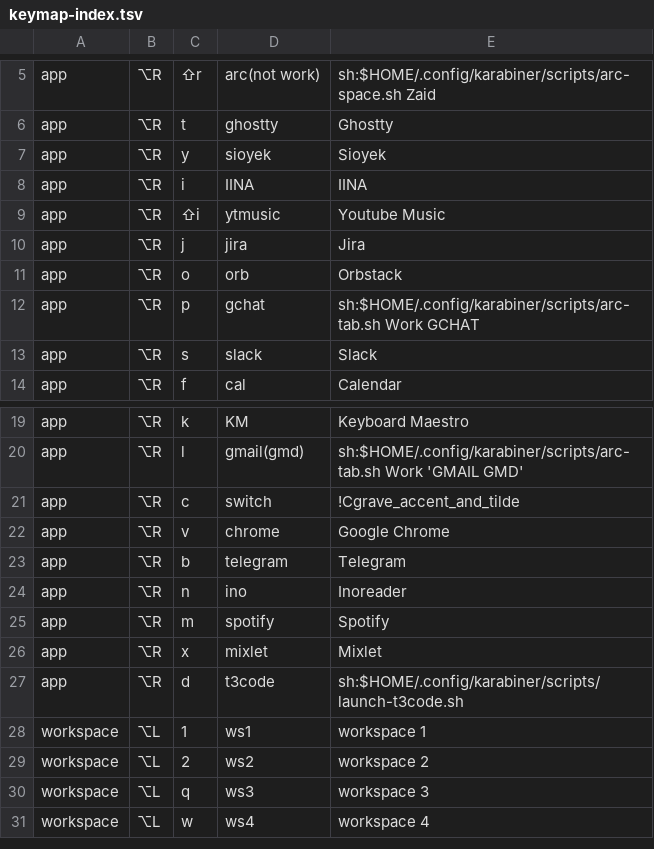
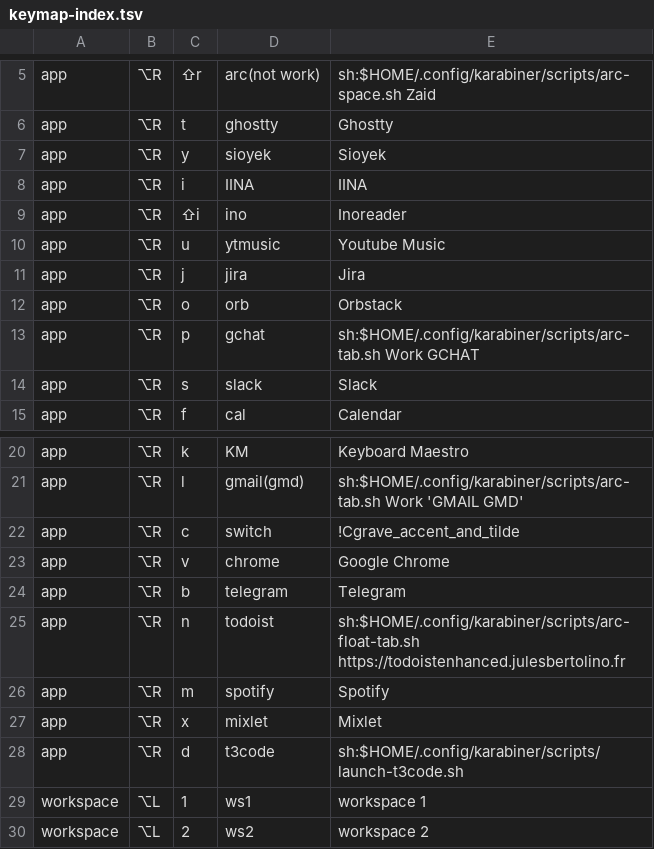
Before and after one commit to azaidrahman/zaid-sani-dotfiles, a TSV file: dot_config/private_karabiner/data/keymap-index.tsv, drawn as a sheet; only a part is shown, gaps mark what is left out; the shorter side is filled out with more unchanged rows.

Commit message:
karabiner: add todoist from browser - add script to make todoist as a new temporary window

```diff
--- a/dot_config/private_karabiner/data/keymap-index.tsv
+++ b/dot_config/private_karabiner/data/keymap-index.tsv
@@ -8,3 +8,4 @@ app	⌥R	y	sioyek	Sioyek
 app	⌥R	i	IINA	IINA
-app	⌥R	⇧i	ytmusic	Youtube Music
+app	⌥R	⇧i	ino	Inoreader
+app	⌥R	u	ytmusic	Youtube Music
 app	⌥R	j	jira	Jira
@@ -23,3 +24,3 @@ app	⌥R	v	chrome	Google Chrome
 app	⌥R	b	telegram	Telegram
-app	⌥R	n	ino	Inoreader
+app	⌥R	n	todoist	sh:$HOME/.config/karabiner/scripts/arc-float-tab.sh https://todoistenhanced.julesbertolino.fr
 app	⌥R	m	spotify	Spotify
```
Also changed, not shown: 4 other files.
